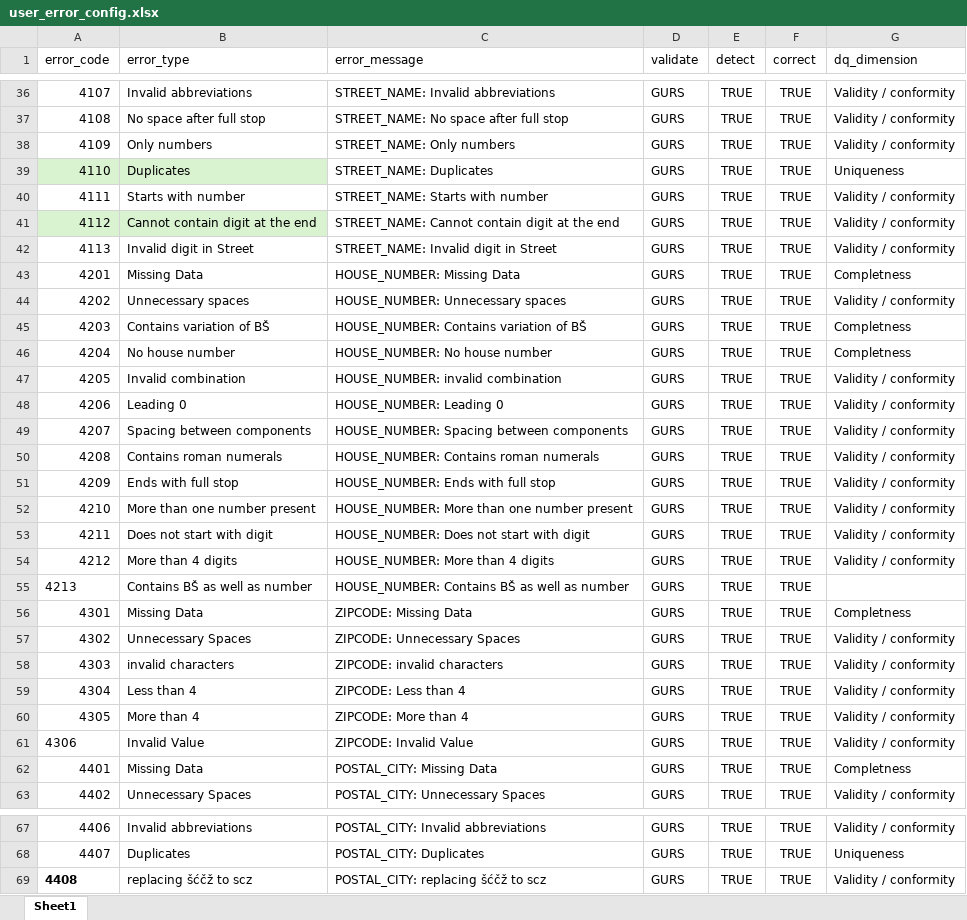
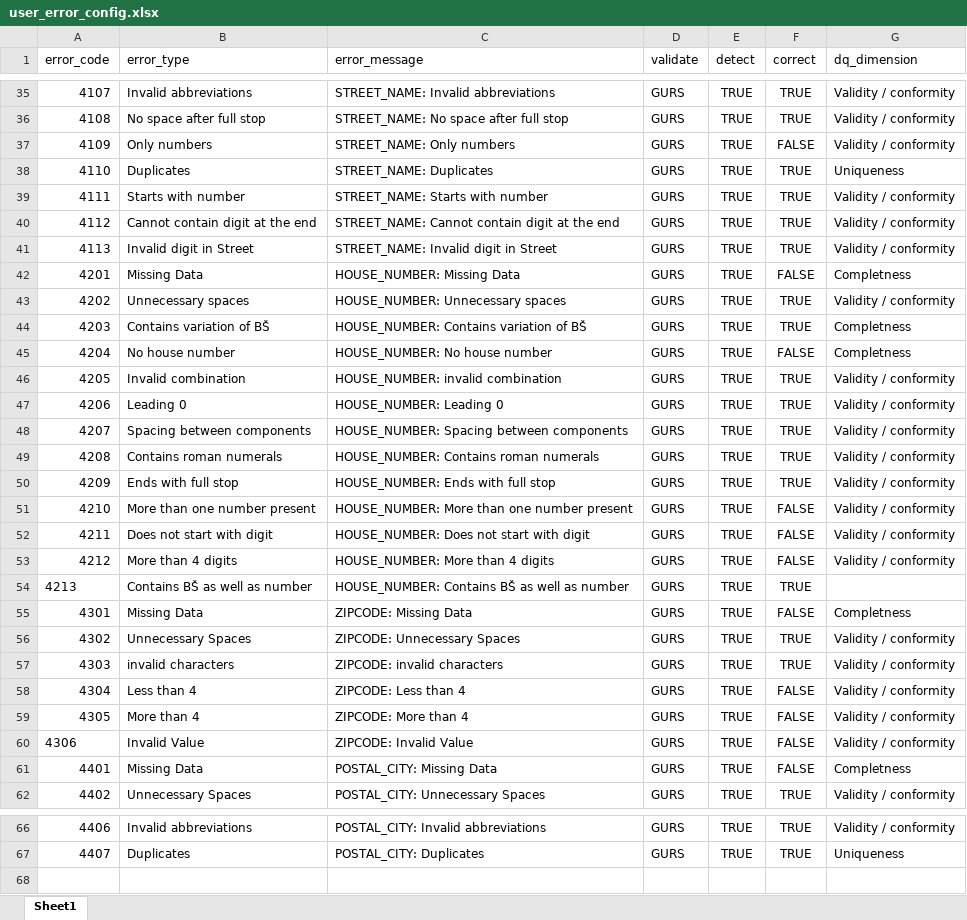
Before and after one commit to Asajt/customer_data_cleanup, an Excel workbook: src/raw_data/user_error_config.xlsx, sheet Sheet1, drawn as a sheet; only a part is shown, gaps mark what is left out; values as stored, in another font and other column widths than the file's, no borders; removed rows and columns are numbered as before the commit, all else as after; the diff covers the shown part only; the diff names each change by its address in the sheet, - before the commit and + after, or states it on an @@ line.

```diff
--- a/src/raw_data/user_error_config.xlsx (sheet Sheet1)
+++ b/src/raw_data/user_error_config.xlsx (sheet Sheet1)
-F37 (correct): TRUE
+F37 (correct): FALSE
-A38:B38 fill: #D9F2D0
+A38:B38 fill: none
-A40:B40 fill: #D9F2D0
+A40:B40 fill: none
-F42 (correct): TRUE
+F42 (correct): FALSE
-F45 (correct): TRUE
+F45 (correct): FALSE
-F51:F53 (correct): TRUE
+F51:F53 (correct): FALSE
-F55 (correct): TRUE
+F55 (correct): FALSE
-F58:F61 (correct): TRUE
+F58:F61 (correct): FALSE
-row 69: 4408 | replacing šćčž to scz | POSTAL_CITY: replacing šćčž to scz | GURS | TRUE | TRUE | Validity / conformity
```
Also changed, not shown: 1 removed row, 15 edited cells and cell formats elsewhere in this sheet, 4 other files.
